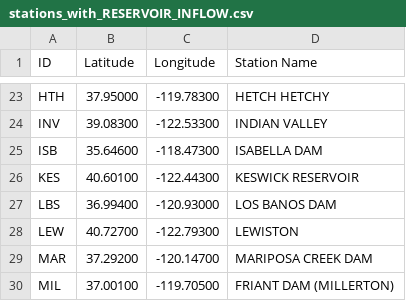
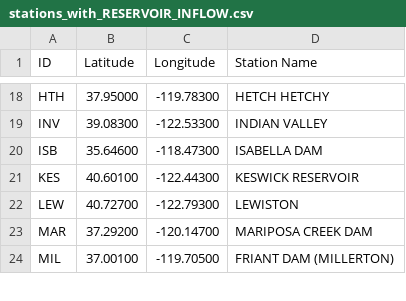
Before and after one commit to christophertull/reservoir-modeling, a CSV file: data/stations_with_RESERVOIR_INFLOW.csv, drawn as a sheet; only a part is shown, gaps mark what is left out; the diff covers the shown part only; the diff names each change by its address in the sheet, - before the commit and + after, or states it on an @@ line.

```diff
--- a/data/stations_with_RESERVOIR_INFLOW.csv
+++ b/data/stations_with_RESERVOIR_INFLOW.csv
-row 27: LBS | 36.99400 | -120.93000 | LOS BANOS DAM
```
Also changed, not shown: 10 removed rows elsewhere in this file, data/stations_with_RESERVOIR_OUTFLOW.csv, data/stations_with_RESERVOIR_STORAGE.csv, 4 other files.
